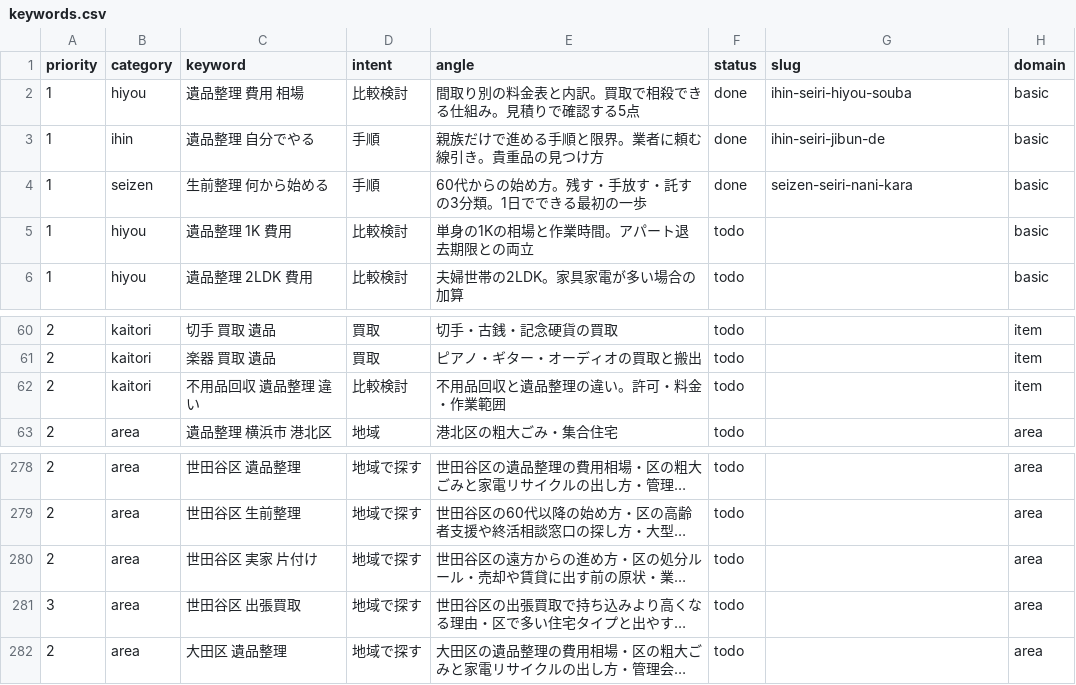
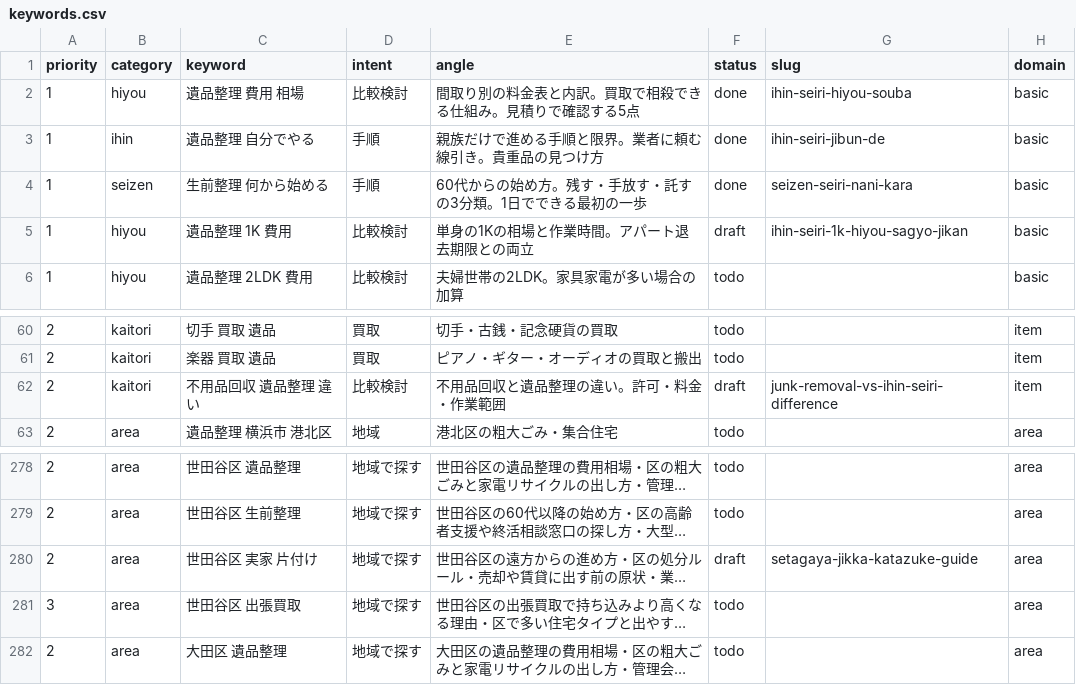
Before and after one commit to clarie-jp/guide, a CSV file: keywords.csv, drawn as a sheet; only a part is shown, gaps mark what is left out; long unchanged cells end in …; the diff names each change by its address in the sheet, - before the commit and + after, or states it on an @@ line.

```diff
--- a/keywords.csv
+++ b/keywords.csv
-F5 (status): todo
+F5 (status): draft
-G5 (slug): (empty)
+G5 (slug): ihin-seiri-1k-hiyou-sagyo-jikan
-F62 (status): todo
+F62 (status): draft
-G62 (slug): (empty)
+G62 (slug): junk-removal-vs-ihin-seiri-difference
-F280 (status): todo
+F280 (status): draft
-G280 (slug): (empty)
+G280 (slug): setagaya-jikka-katazuke-guide
```
Also changed, not shown: cases.csv, 3 other files.
